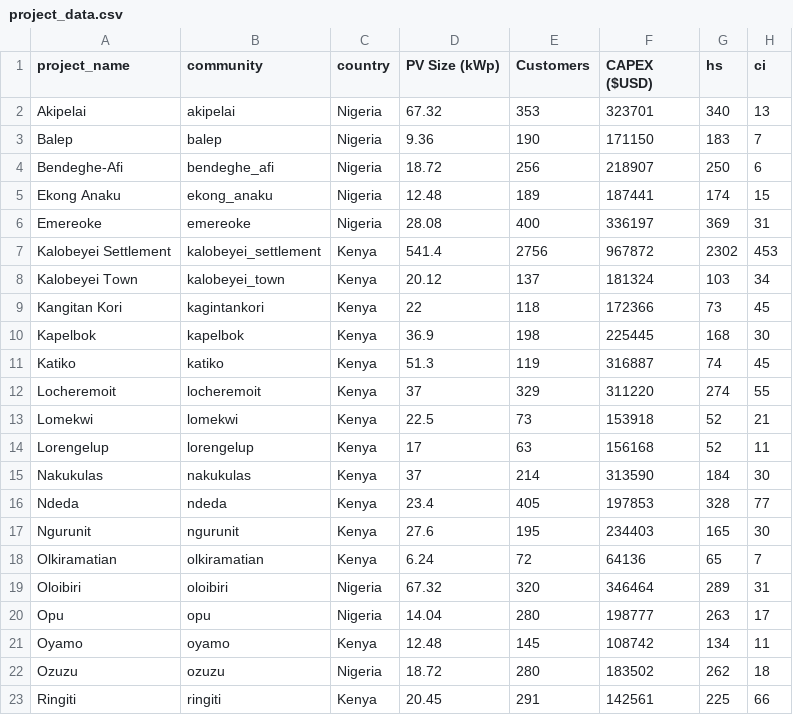
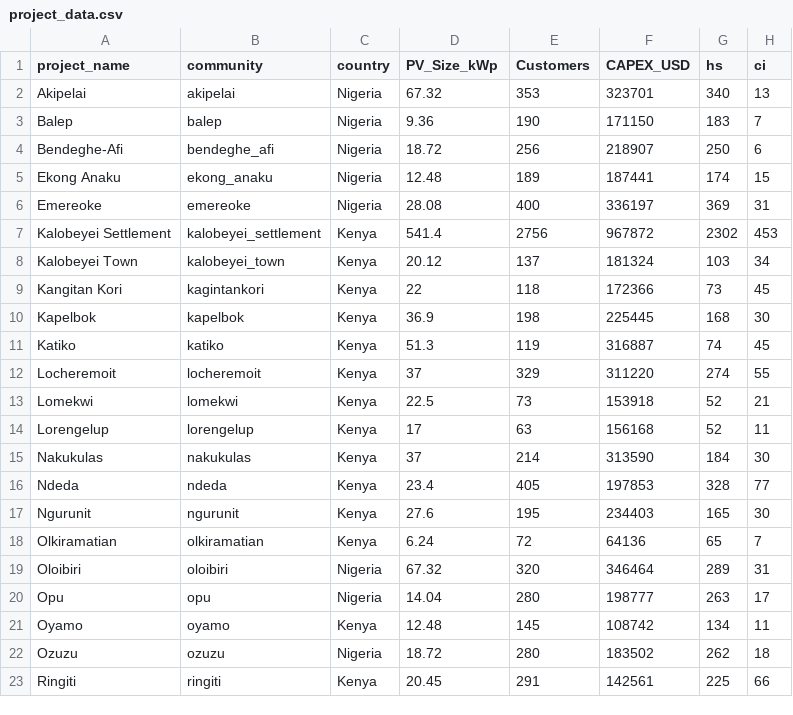
Before and after one commit to Renewvia-Energy/survey_impact_analysis, a CSV file: project_data.csv, drawn as a sheet.

```diff
--- a/project_data.csv
+++ b/project_data.csv
@@ -1,2 +1,2 @@
-project_name,community,country,PV Size (kWp),Customers,CAPEX ($USD),hs,ci
+project_name,community,country,PV_Size_kWp,Customers,CAPEX_USD,hs,ci
 Akipelai,akipelai,Nigeria,67.32,353,323701,340,13
```
Also changed, not shown: 2 other files.
